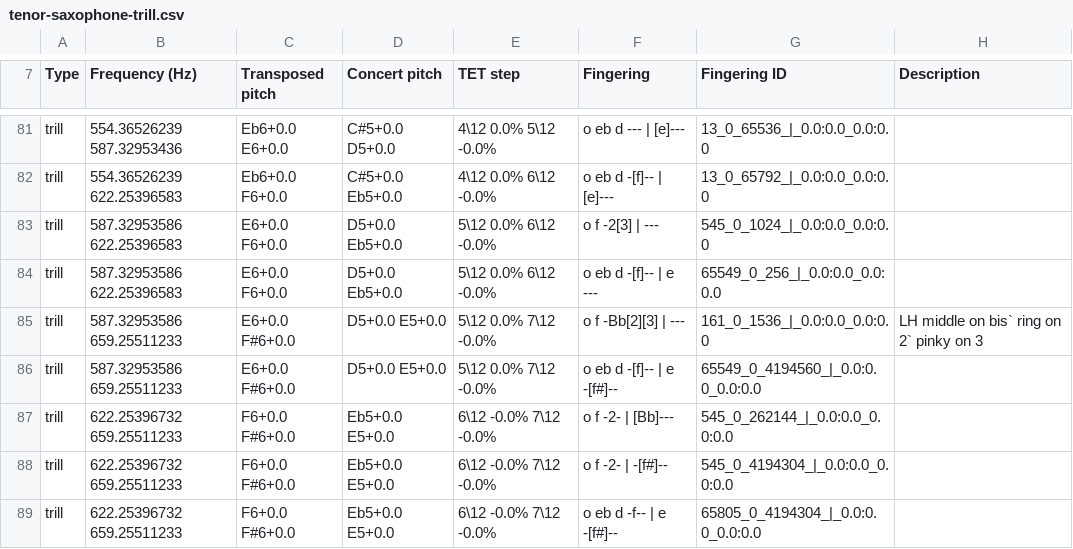
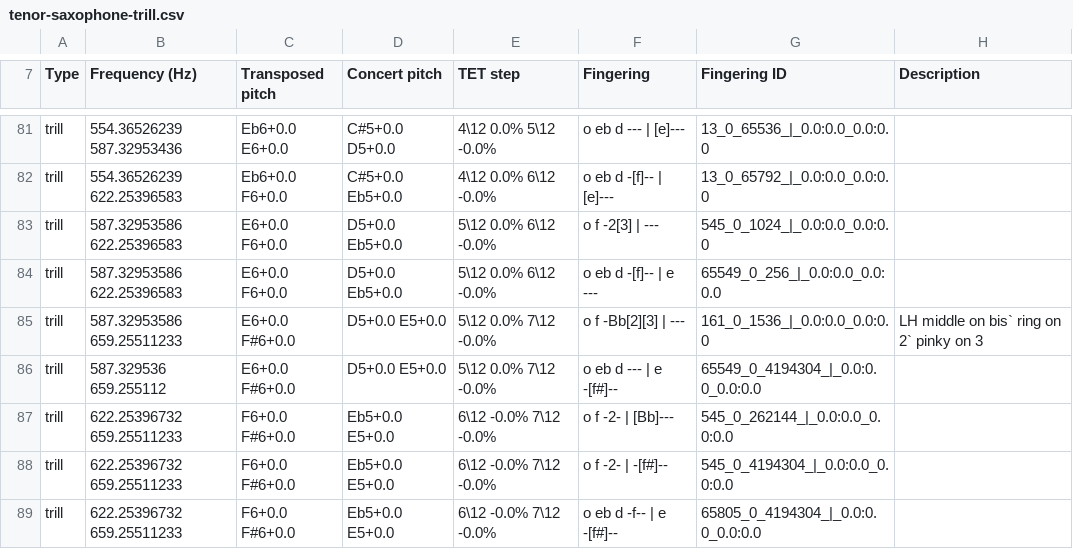
Before and after one commit to ValkyRiver/WindFingerings, a CSV file: standard-collections/tenor-saxophone-trill.csv, drawn as a sheet; only a part is shown, gaps mark what is left out.

```diff
--- a/standard-collections/tenor-saxophone-trill.csv
+++ b/standard-collections/tenor-saxophone-trill.csv
@@ -85,3 +85,3 @@ trill,587.32953586 622.25396583,E6+0.0 F6+0.0,D5+0.0 Eb5+0.0,5\12 0.0% 6\12 -0.0
 trill,587.32953586 659.25511233,E6+0.0 F#6+0.0,D5+0.0 E5+0.0,5\12 0.0% 7\12 -0.0%, o f -Bb[2][3] | ---,161_0_1536_|_0.0:0.0_0.0:0.0,LH middle on bis` ring on 2` pinky on 3
-trill,587.32953586 659.25511233,E6+0.0 F#6+0.0,D5+0.0 E5+0.0,5\12 0.0% 7\12 -0.0%, o eb d -[f]-- | e -[f#]--,65549_0_4194560_|_0.0:0.0_0.0:0.0,
+trill,587.329536 659.255112,E6+0.0 F#6+0.0,D5+0.0 E5+0.0,5\12 0.0% 7\12 -0.0%, o eb d --- | e -[f#]--,65549_0_4194304_|_0.0:0.0_0.0:0.0,
 trill,622.25396732 659.25511233,F6+0.0 F#6+0.0,Eb5+0.0 E5+0.0,6\12 -0.0% 7\12 -0.0%, o f -2- | [Bb]---,545_0_262144_|_0.0:0.0_0.0:0.0,
```
Also changed, not shown: standard-collections/alto-saxophone-standard.csv, standard-collections/alto-saxophone-trill.csv, 3 other files.
